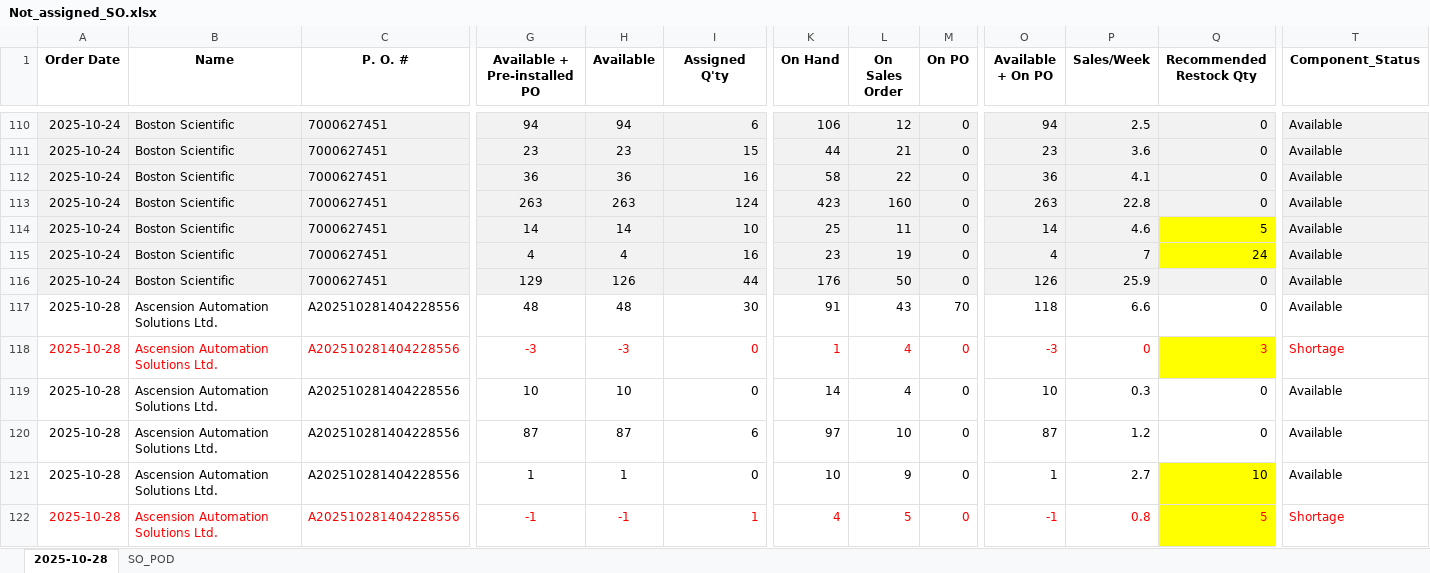
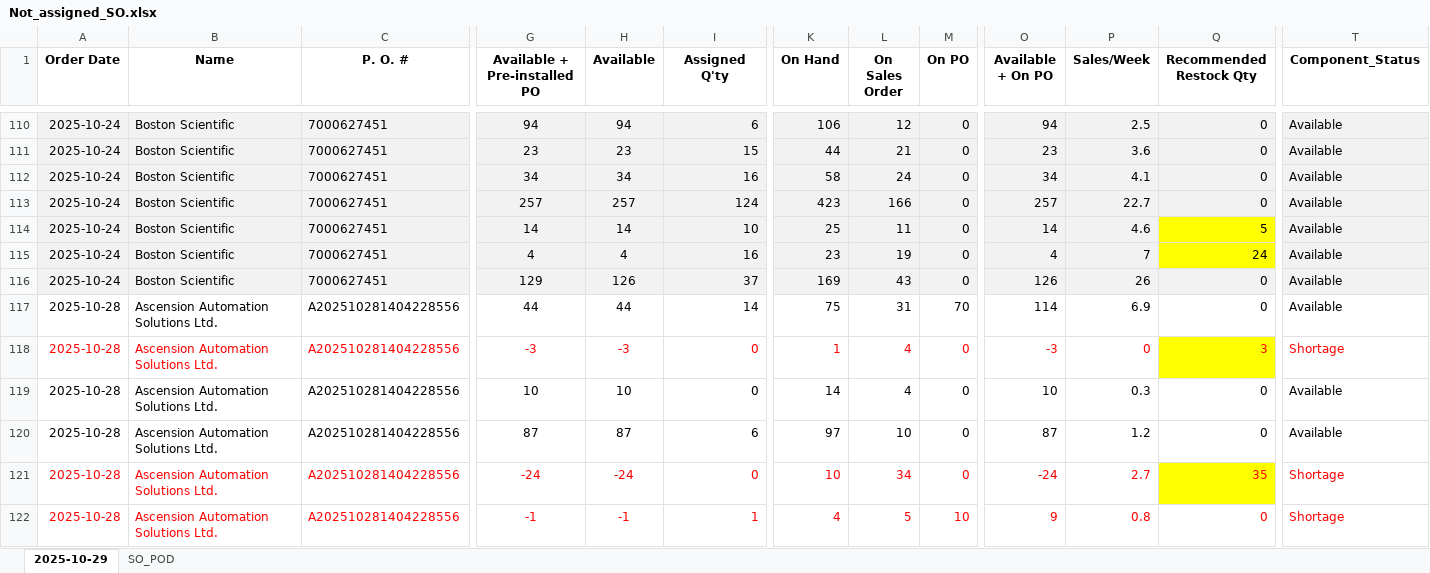
Before and after one commit to playoung2818/ERP_System, an Excel workbook: Not_assigned_SO.xlsx, sheet 2025-10-29, drawn as a sheet; only a part is shown, gaps mark what is left out; values as stored, in another font and other column widths than the file's, no borders; the diff covers the shown part only; the diff names each change by its address in the sheet, - before the commit and + after, or states it on an @@ line.

```diff
--- a/Not_assigned_SO.xlsx (sheet 2025-10-29)
+++ b/Not_assigned_SO.xlsx (sheet 2025-10-29)
-sheet tab: 2025-10-28
+sheet tab: 2025-10-29
-G112 (Available + Pre-installed PO): 36
+G112 (Available + Pre-installed PO): 34
-H112 (Available): 36
+H112 (Available): 34
-L112 (On Sales Order): 22
+L112 (On Sales Order): 24
-O112 (Available + On PO): 36
+O112 (Available + On PO): 34
-G113 (Available + Pre-installed PO): 263
+G113 (Available + Pre-installed PO): 257
-H113 (Available): 263
+H113 (Available): 257
-L113 (On Sales Order): 160
+L113 (On Sales Order): 166
-O113 (Available + On PO): 263
+O113 (Available + On PO): 257
-P113 (Sales/Week): 22.8
+P113 (Sales/Week): 22.7
-I116 (Assigned Q'ty): 44
+I116 (Assigned Q'ty): 37
-K116 (On Hand): 176
+K116 (On Hand): 169
-L116 (On Sales Order): 50
+L116 (On Sales Order): 43
-P116 (Sales/Week): 25.9
+P116 (Sales/Week): 26
-G117 (Available + Pre-installed PO): 48
+G117 (Available + Pre-installed PO): 44
-H117 (Available): 48
+H117 (Available): 44
-I117 (Assigned Q'ty): 30
+I117 (Assigned Q'ty): 14
-K117 (On Hand): 91
+K117 (On Hand): 75
-L117 (On Sales Order): 43
+L117 (On Sales Order): 31
-O117 (Available + On PO): 118
+O117 (Available + On PO): 114
-P117 (Sales/Week): 6.6
+P117 (Sales/Week): 6.9
-A121:T121 text colour: black
+A121:T121 text colour: #FF0000
-G121 (Available + Pre-installed PO): 1
+G121 (Available + Pre-installed PO): -24
-H121 (Available): 1
+H121 (Available): -24
-L121 (On Sales Order): 9
+L121 (On Sales Order): 34
-O121 (Available + On PO): 1
+O121 (Available + On PO): -24
-Q121 (Recommended Restock Qty): 10
+Q121 (Recommended Restock Qty): 35
-T121 (Component_Status): Available
+T121 (Component_Status): Shortage
-M122 (On PO): 0
+M122 (On PO): 10
-O122 (Available + On PO): -1
+O122 (Available + On PO): 9
-Q122 (Recommended Restock Qty): 5
+Q122 (Recommended Restock Qty): 0
-Q122 fill: #FFFF00
+Q122 fill: none
```
Also changed, not shown: 31 added rows, 1 removed row, 243 edited cells and cell formats elsewhere in this sheet, 3 other files.
